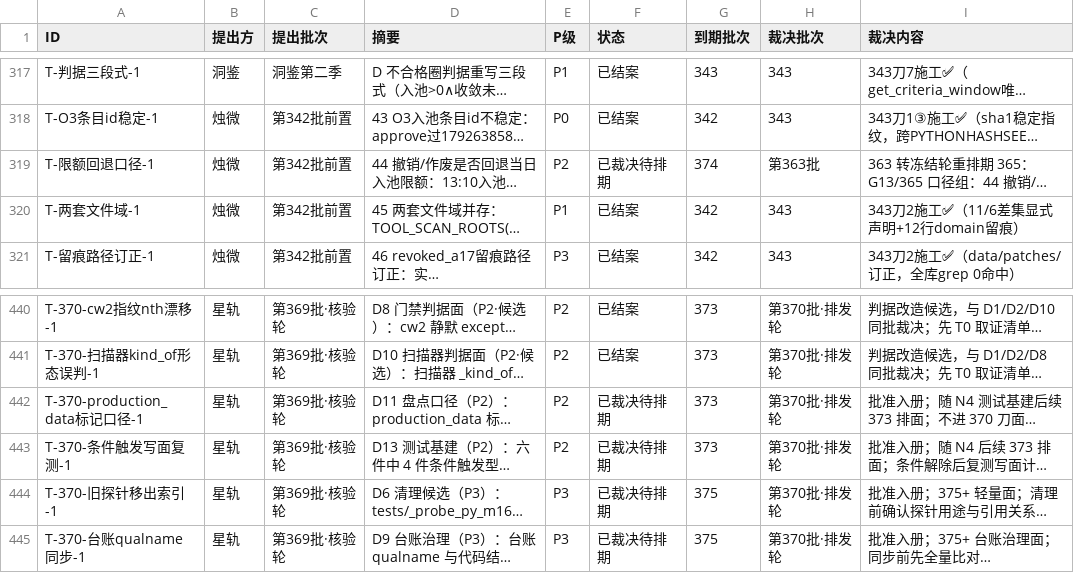
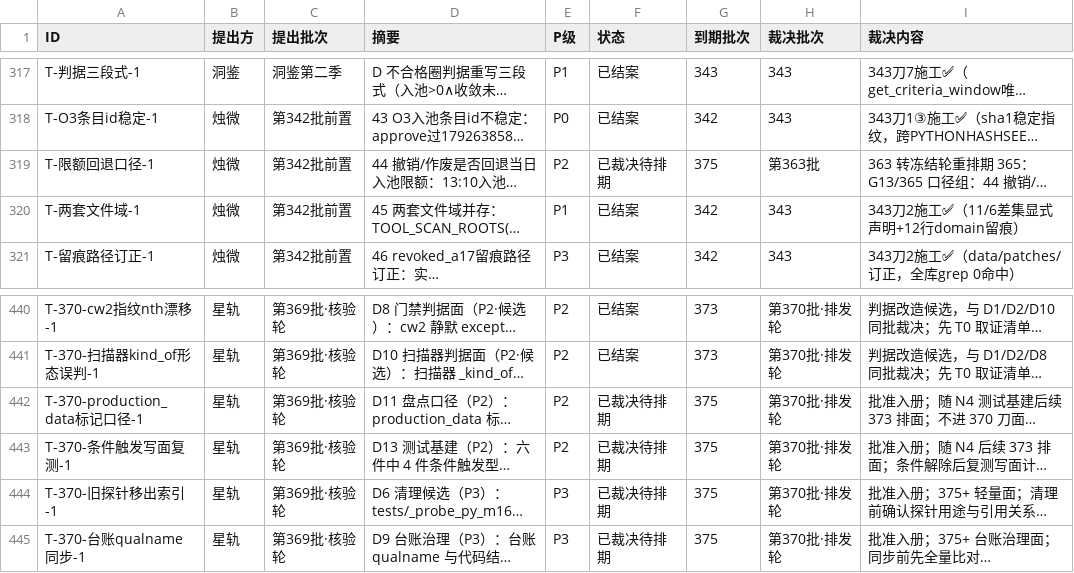
Before and after one commit to 825980399/tongtong-pulse-v9, a CSV file: docs/台账/待裁决登记册.csv, drawn as a sheet; only a part is shown, gaps mark what is left out; long unchanged cells end in …; the diff covers the shown part only; the diff names each change by its address in the sheet, - before the commit and + after, or states it on an @@ line.

```diff
--- a/docs/台账/待裁决登记册.csv
+++ b/docs/台账/待裁决登记册.csv
-G319 (到期批次): 374
+G319 (到期批次): 375
-G442:G443 (到期批次): 373
+G442:G443 (到期批次): 375
```
Also changed, not shown: 11 edited cells elsewhere in this file, 1 other file.
